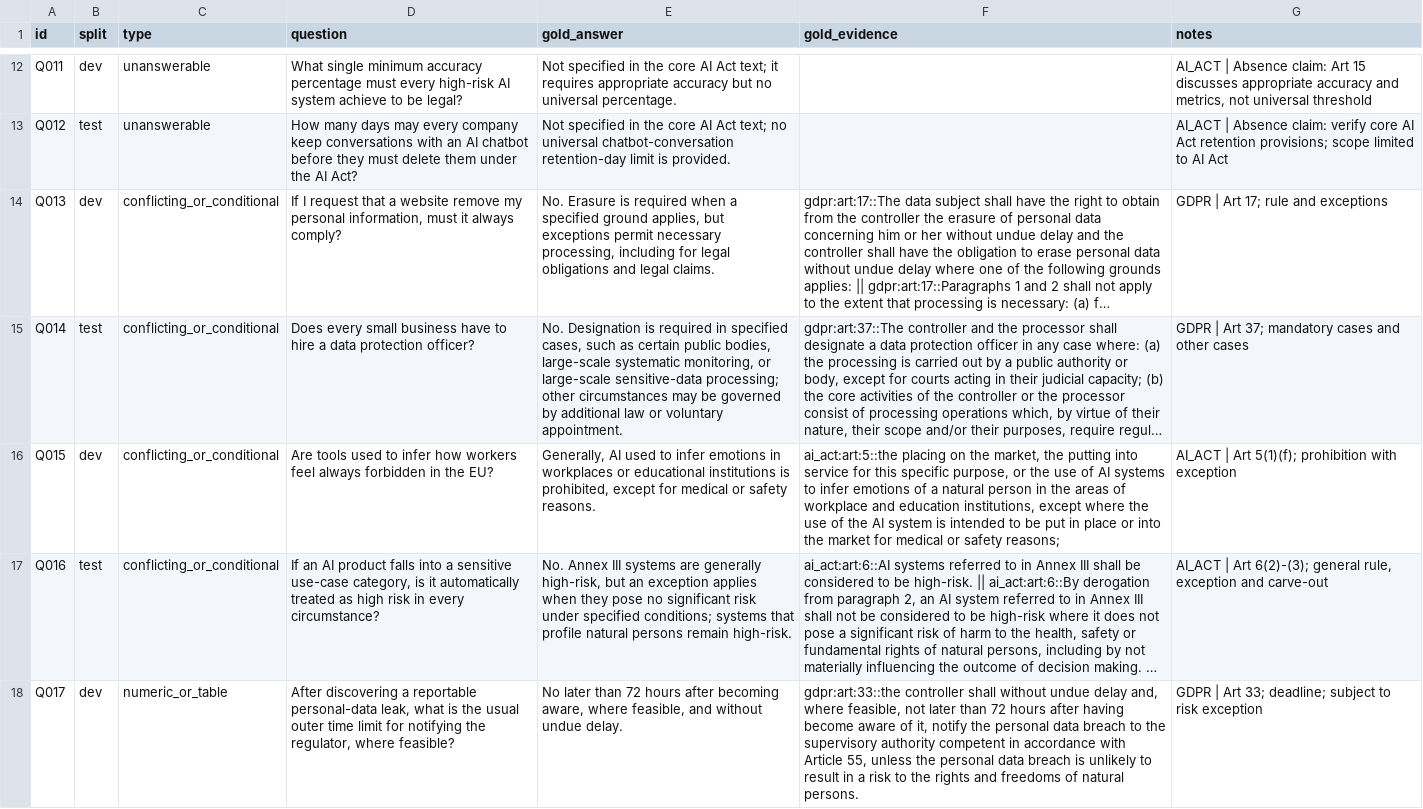
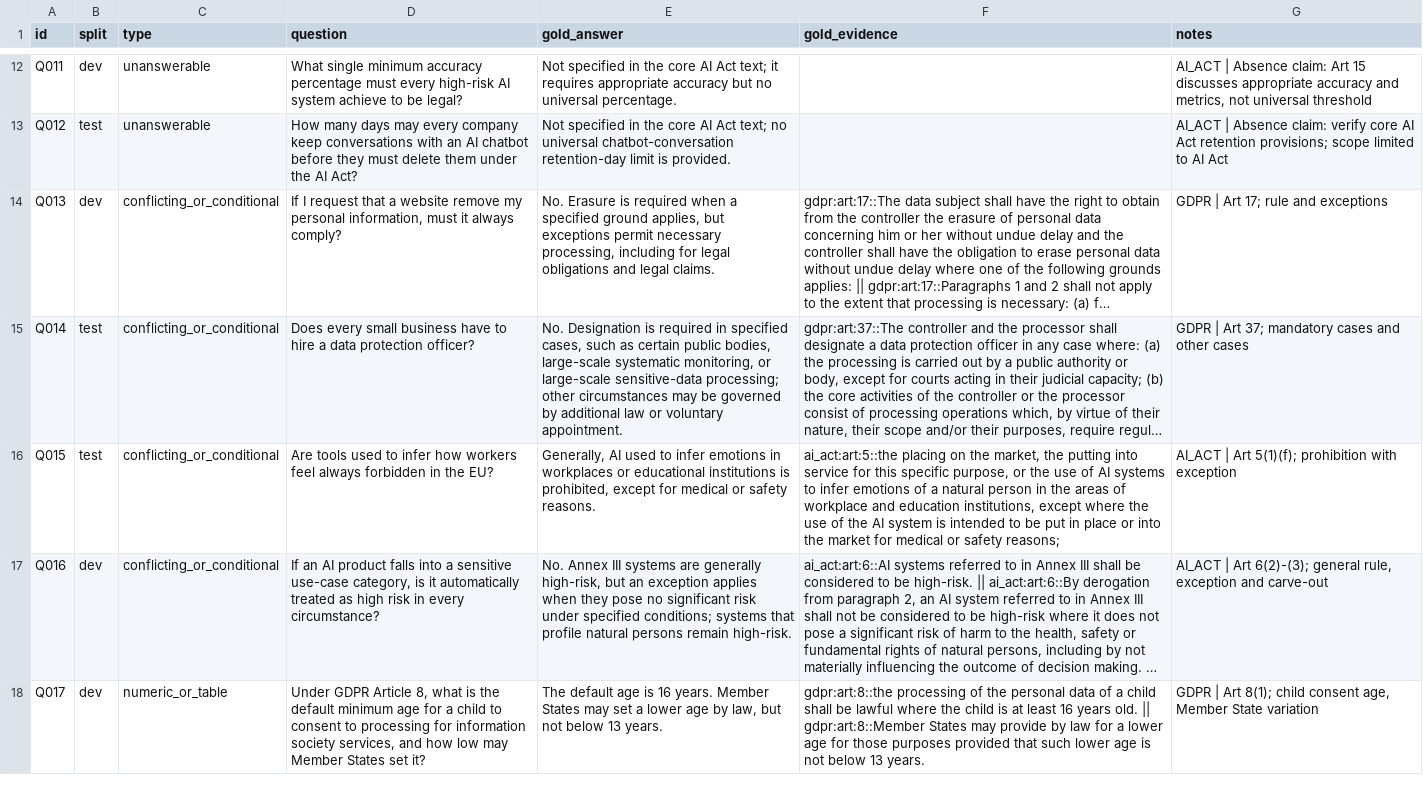
Before and after one commit to sasaOrnella/eu-reg-rag-eval, a CSV file: eval/questions.csv, drawn as a sheet; only a part is shown, gaps mark what is left out; long unchanged cells end in …; the diff covers the shown part only; the diff names each change by its address in the sheet, - before the commit and + after, or states it on an @@ line.

```diff
--- a/eval/questions.csv
+++ b/eval/questions.csv
-B16 (split): dev
+B16 (split): test
-B17 (split): test
+B17 (split): dev
-D18 (question): After discovering a reportable personal-data leak, what is the usual outer time limit for notifying the regulator, where feasible?
+D18 (question): Under GDPR Article 8, what is the default minimum age for a child to consent to processing for information society services, and how low may Member States set it?
-E18 (gold_answer): No later than 72 hours after becoming aware, where feasible, and without undue delay.
+E18 (gold_answer): The default age is 16 years. Member States may set a lower age by law, but not below 13 years.
-F18 (gold_evidence): gdpr:art:33::the controller shall without undue delay and, where feasible, not later than 72 hours after having become aware of it, notify the personal data breach to the supervisory authority competent in accordance with Article 55, unless the personal data breach is unlikely to result in a risk to the rights and freedoms of natural persons.
+F18 (gold_evidence): gdpr:art:8::the processing of the personal data of a child shall be lawful where the child is at least 16 years old. || gdpr:art:8::Member States may provide by law for a lower age for those purposes provided that such lower age is not below 13 years.
-G18 (notes): …| Art 33; deadline; subject to risk exception
+G18 (notes): …| Art 8(1); child consent age, Member State variation
```
Also changed, not shown: 3 edited cells elsewhere in this file, 12 other files.
